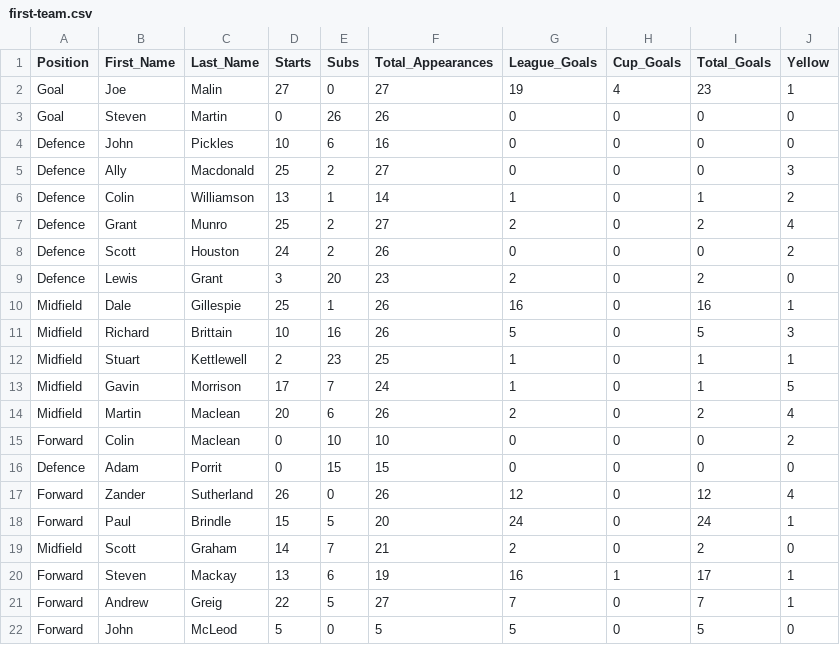
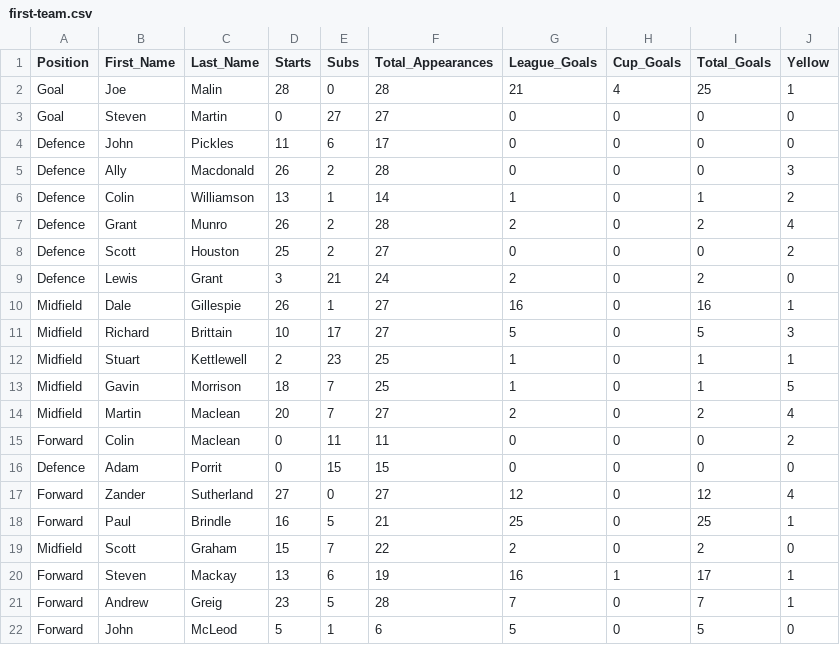
Before and after one commit to brorarangers/brorarangers.github.io, a CSV file: _data/first-team.csv, drawn as a sheet; only a part is shown; the diff names each change by its address in the sheet, - before the commit and + after, or states it on an @@ line.

```diff
--- a/_data/first-team.csv
+++ b/_data/first-team.csv
-D2 (Starts): 27
+D2 (Starts): 28
-F2 (Total_Appearances): 27
+F2 (Total_Appearances): 28
-G2 (League_Goals): 19
+G2 (League_Goals): 21
-I2 (Total_Goals): 23
+I2 (Total_Goals): 25
-E3 (Subs): 26
+E3 (Subs): 27
-F3 (Total_Appearances): 26
+F3 (Total_Appearances): 27
-D4 (Starts): 10
+D4 (Starts): 11
-F4 (Total_Appearances): 16
+F4 (Total_Appearances): 17
-D5 (Starts): 25
+D5 (Starts): 26
-F5 (Total_Appearances): 27
+F5 (Total_Appearances): 28
-D7 (Starts): 25
+D7 (Starts): 26
-F7 (Total_Appearances): 27
+F7 (Total_Appearances): 28
-D8 (Starts): 24
+D8 (Starts): 25
-F8 (Total_Appearances): 26
+F8 (Total_Appearances): 27
-E9 (Subs): 20
+E9 (Subs): 21
-F9 (Total_Appearances): 23
+F9 (Total_Appearances): 24
-D10 (Starts): 25
+D10 (Starts): 26
-F10:F11 (Total_Appearances): 26
+F10:F11 (Total_Appearances): 27
-E11 (Subs): 16
+E11 (Subs): 17
-D13 (Starts): 17
+D13 (Starts): 18
-F13 (Total_Appearances): 24
+F13 (Total_Appearances): 25
-E14 (Subs): 6
+E14 (Subs): 7
-F14 (Total_Appearances): 26
+F14 (Total_Appearances): 27
-E15 (Subs): 10
+E15 (Subs): 11
-F15 (Total_Appearances): 10
+F15 (Total_Appearances): 11
-D17 (Starts): 26
+D17 (Starts): 27
-F17 (Total_Appearances): 26
+F17 (Total_Appearances): 27
-D18 (Starts): 15
+D18 (Starts): 16
-F18 (Total_Appearances): 20
+F18 (Total_Appearances): 21
-G18 (League_Goals): 24
+G18 (League_Goals): 25
-I18 (Total_Goals): 24
+I18 (Total_Goals): 25
-D19 (Starts): 14
+D19 (Starts): 15
-F19 (Total_Appearances): 21
+F19 (Total_Appearances): 22
-D21 (Starts): 22
+D21 (Starts): 23
-F21 (Total_Appearances): 27
+F21 (Total_Appearances): 28
-E22 (Subs): 0
+E22 (Subs): 1
-F22 (Total_Appearances): 5
+F22 (Total_Appearances): 6
```
Also changed, not shown: _data/fixtures.csv.
